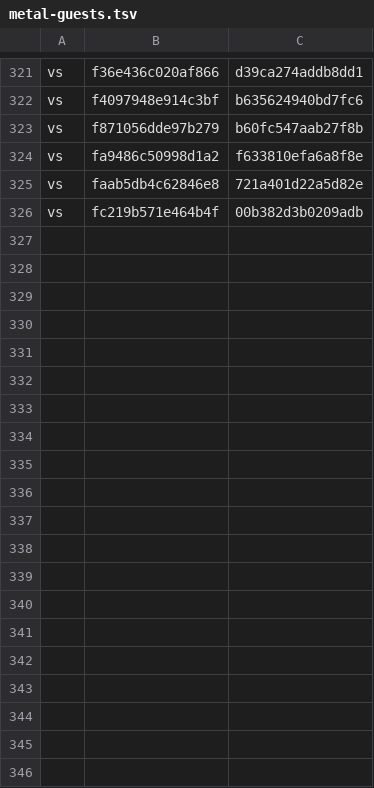
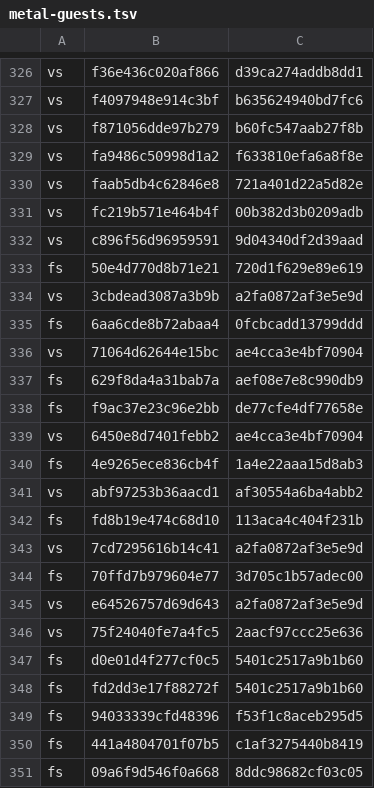
Before and after one commit to computerguy526/nativeps5, a TSV file: games/PPSA21564/metal-guests.tsv, drawn as a sheet; only a part is shown, gaps mark what is left out; the diff covers the shown part only.

```diff
--- a/games/PPSA21564/metal-guests.tsv
+++ b/games/PPSA21564/metal-guests.tsv
@@ -326 +331,21 @@ vs	faab5db4c62846e8	721a401d22a5d82e
 vs	fc219b571e464b4f	00b382d3b0209adb
+vs	c896f56d96959591	9d04340df2d39aad
+fs	50e4d770d8b71e21	720d1f629e89e619
+vs	3cbdead3087a3b9b	a2fa0872af3e5e9d
+fs	6aa6cde8b72abaa4	0fcbcadd13799ddd
+vs	71064d62644e15bc	ae4cca3e4bf70904
+fs	629f8da4a31bab7a	aef08e7e8c990db9
+fs	f9ac37e23c96e2bb	de77cfe4df77658e
+vs	6450e8d7401febb2	ae4cca3e4bf70904
+fs	4e9265ece836cb4f	1a4e22aaa15d8ab3
+vs	abf97253b36aacd1	af30554a6ba4abb2
+fs	fd8b19e474c68d10	113aca4c404f231b
+vs	7cd7295616b14c41	a2fa0872af3e5e9d
+fs	70ffd7b979604e77	3d705c1b57adec00
+vs	e64526757d69d643	a2fa0872af3e5e9d
+vs	75f24040fe7a4fc5	2aacf97ccc25e636
+fs	d0e01d4f277cf0c5	5401c2517a9b1b60
+fs	fd2dd3e17f88272f	5401c2517a9b1b60
+fs	94033339cfd48396	f53f1c8aceb295d5
+fs	441a4804701f07b5	c1af3275440b8419
+fs	09a6f9d546f0a668	8ddc98682cf03c05
```
Also changed, not shown: 36 added rows elsewhere in this file.
